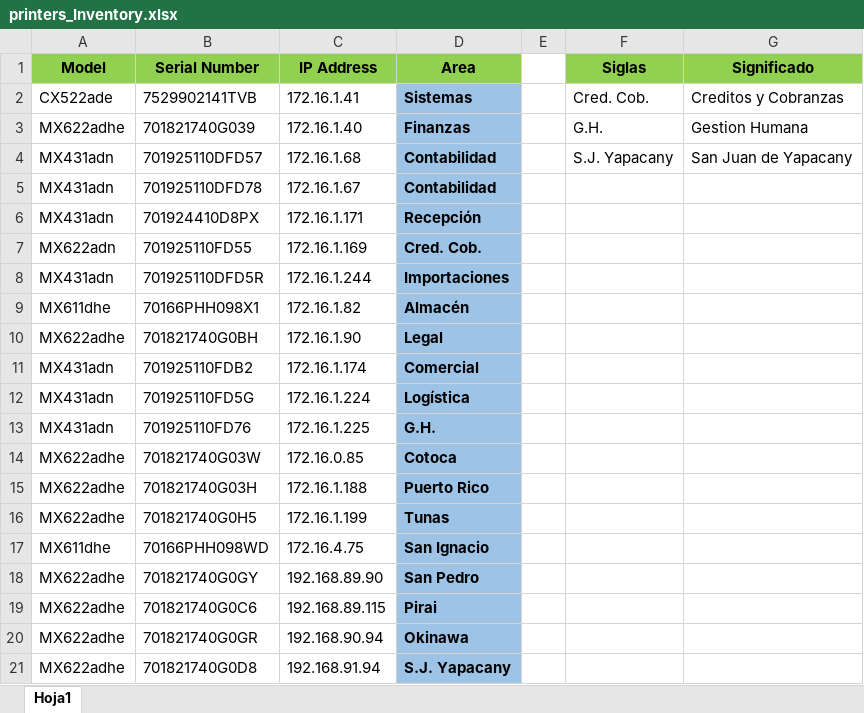
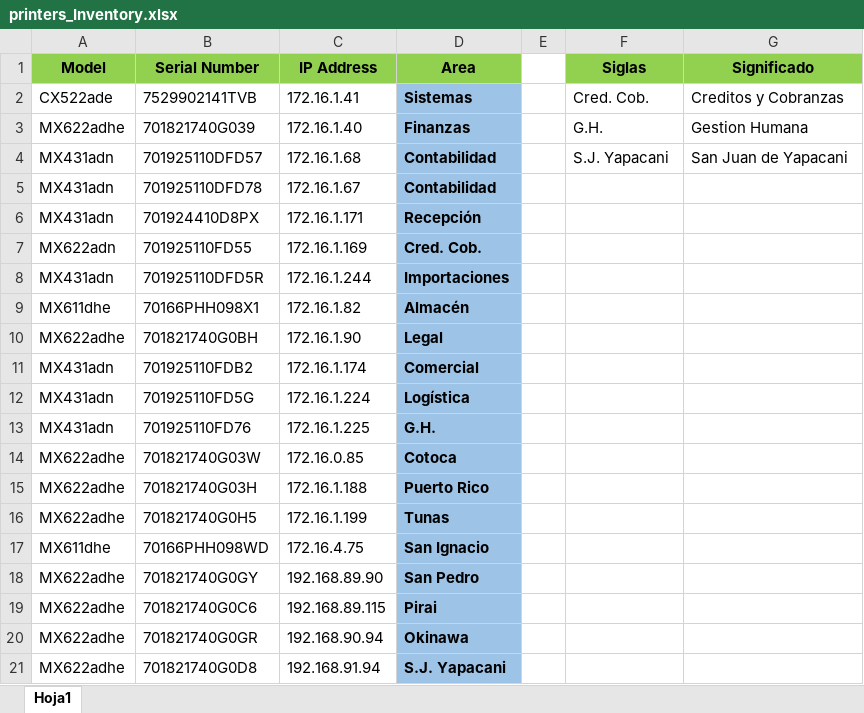
Before and after one commit to xChebix/Lexmark_ink_reviewer, an Excel workbook: printers_Inventory.xlsx, sheet Hoja1, drawn as a sheet; values as stored, in another font and other column widths than the file's, no borders; the diff names each change by its address in the sheet, - before the commit and + after, or states it on an @@ line.

```diff
--- a/printers_Inventory.xlsx (sheet Hoja1)
+++ b/printers_Inventory.xlsx (sheet Hoja1)
-F4 (Siglas): S.J. Yapacany
+F4 (Siglas): S.J. Yapacani
-G4 (Significado): San Juan de Yapacany
+G4 (Significado): San Juan de Yapacani
-D21 (Area): S.J. Yapacany
+D21 (Area): S.J. Yapacani
```
Also changed, not shown: 4 other files.
